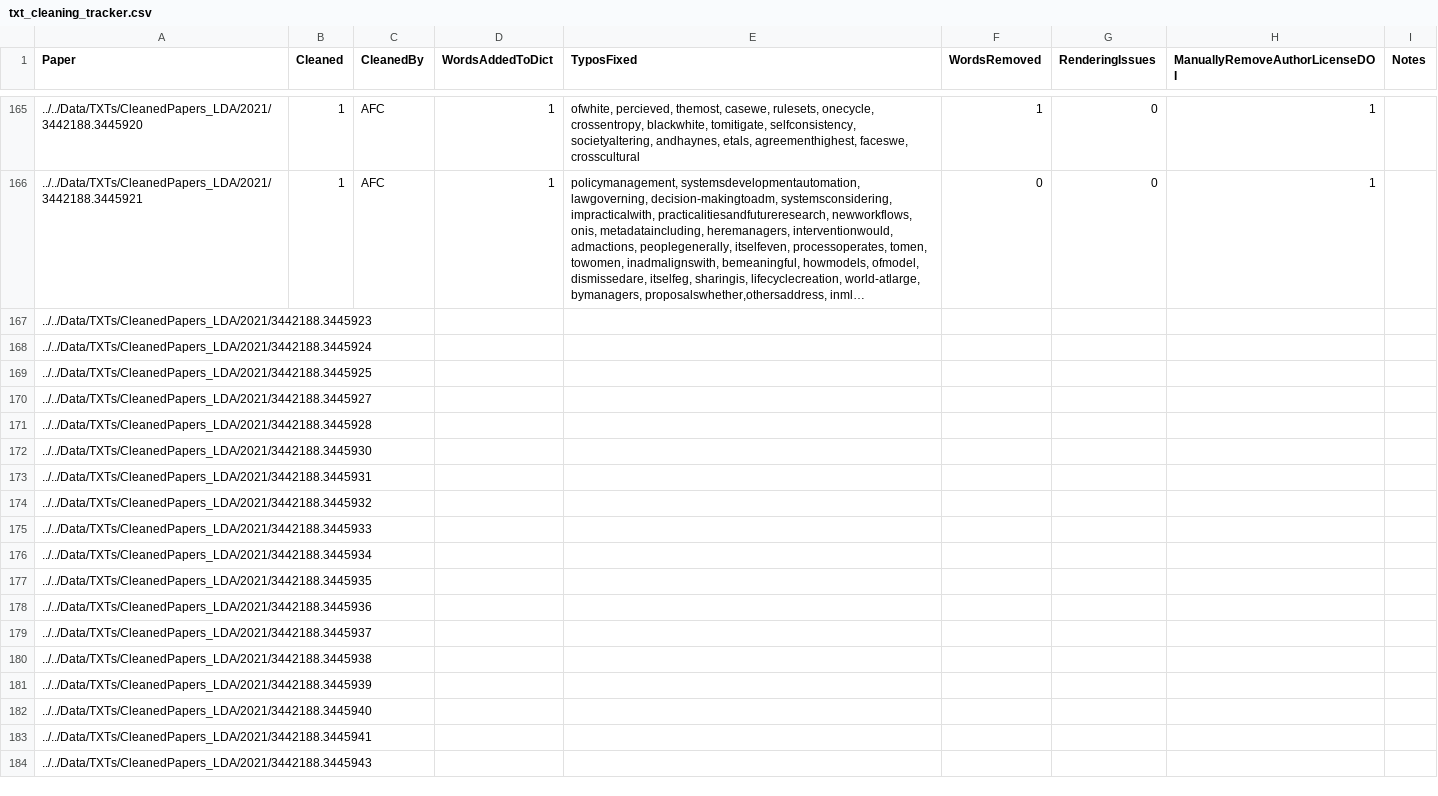
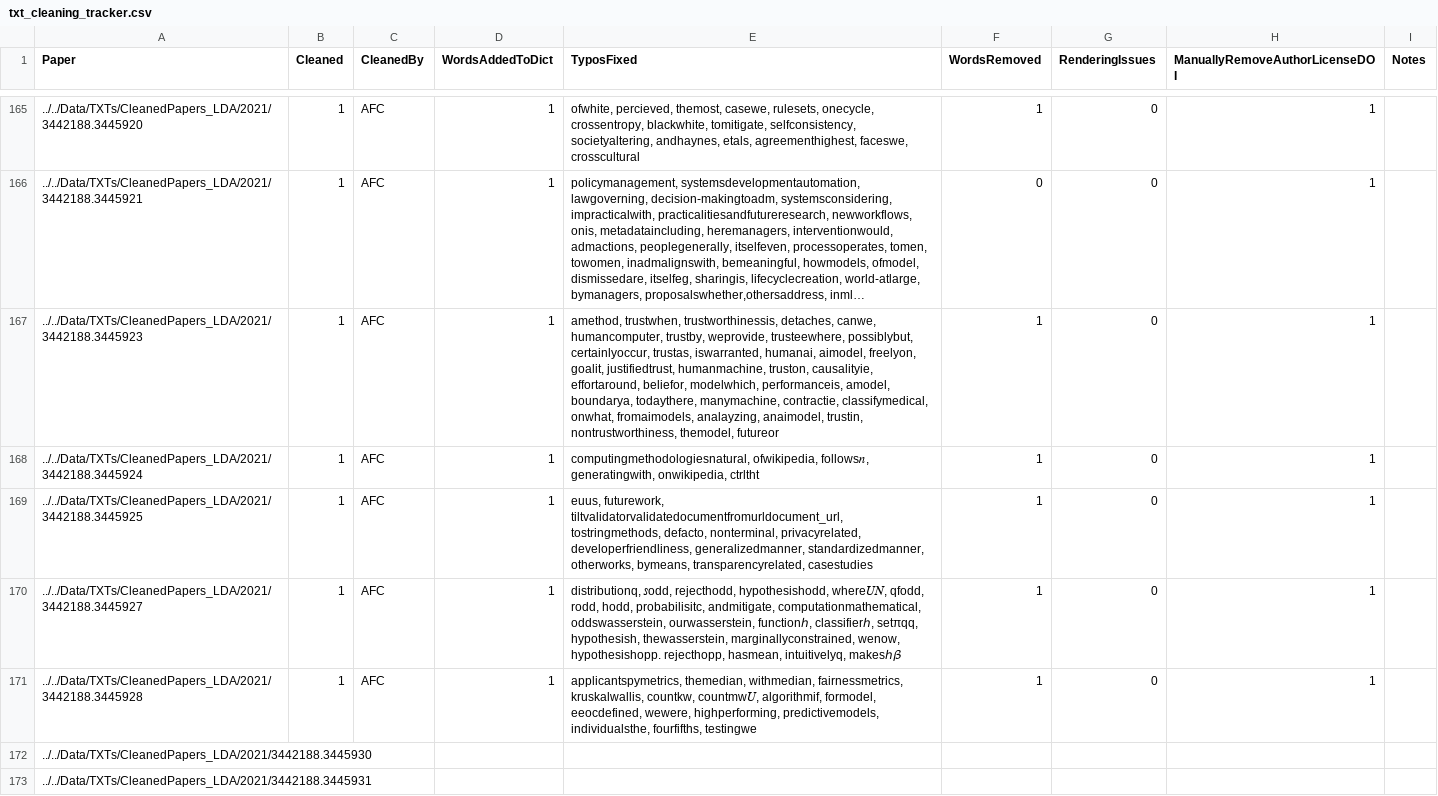
Before and after one commit to JainSameer06/FAccT-MF, a CSV file: src/lda-mallet/txt_cleaning_tracker.csv, drawn as a sheet; only a part is shown, gaps mark what is left out; the shorter side is filled out with more unchanged rows; long unchanged cells end in …; the diff names each change by its address in the sheet, - before the commit and + after, or states it on an @@ line.

Commit message:
clean through 170

```diff
--- a/src/lda-mallet/txt_cleaning_tracker.csv
+++ b/src/lda-mallet/txt_cleaning_tracker.csv
-B167:B171 (Cleaned): (empty)
+B167:B171 (Cleaned): 1
-C167:C171 (CleanedBy): (empty)
+C167:C171 (CleanedBy): AFC
-D167:D171 (WordsAddedToDict): (empty)
+D167:D171 (WordsAddedToDict): 1
-E167 (TyposFixed): (empty)
+E167 (TyposFixed): amethod, trustwhen, trustworthinessis, detaches, canwe, humancomputer, trustby, weprovide, trusteewhere, possiblybut, certainlyoccur, trustas, iswarranted, humanai, aimodel, freelyon, goalit, justifiedtrust, humanmachine, truston, causalityie, effortaround, beliefor, modelwhich, performanceis, amodel, boundarya, todaythere, manymachine, contractie, classifymedical, onwhat, fromaimodels, analayzing, anaimodel, trustin, nontrustworthiness, themodel, futureor
-F167:F171 (WordsRemoved): (empty)
+F167:F171 (WordsRemoved): 1
-G167:G171 (RenderingIssues): (empty)
+G167:G171 (RenderingIssues): 0
-H167:H171 (ManuallyRemoveAuthorLicenseDOI): (empty)
+H167:H171 (ManuallyRemoveAuthorLicenseDOI): 1
-E168 (TyposFixed): (empty)
+E168 (TyposFixed): computingmethodologiesnatural, ofwikipedia, follows𝑛, generatingwith, onwikipedia, ctrltht
-E169 (TyposFixed): (empty)
+E169 (TyposFixed): euus, futurework, tiltvalidatorvalidatedocumentfromurldocument_url, tostringmethods, defacto, nonterminal, privacyrelated, developerfriendliness, generalizedmanner, standardizedmanner, otherworks, bymeans, transparencyrelated, casestudies
-E170 (TyposFixed): (empty)
+E170 (TyposFixed): distributionq, 𝑠odd, rejecthodd, hypothesishodd, where𝑈𝑁, qfodd, rodd, hodd, probabilisitc, andmitigate, computationmathematical, oddswasserstein, ourwasserstein, functionℎ, classifierℎ, setπqq, hypothesish, thewasserstein, marginallyconstrained, wenow, hypothesishopp. rejecthopp, hasmean, intuitivelyq, makesℎ𝛽
-E171 (TyposFixed): (empty)
+E171 (TyposFixed): applicantspymetrics, themedian, withmedian, fairnessmetrics, kruskalwallis, countkw, countmw𝑈, algorithmif, formodel, eeocdefined, wewere, highperforming, predictivemodels, individualsthe, fourfifths, testingwe
```
Also changed, not shown: 7 other files.
